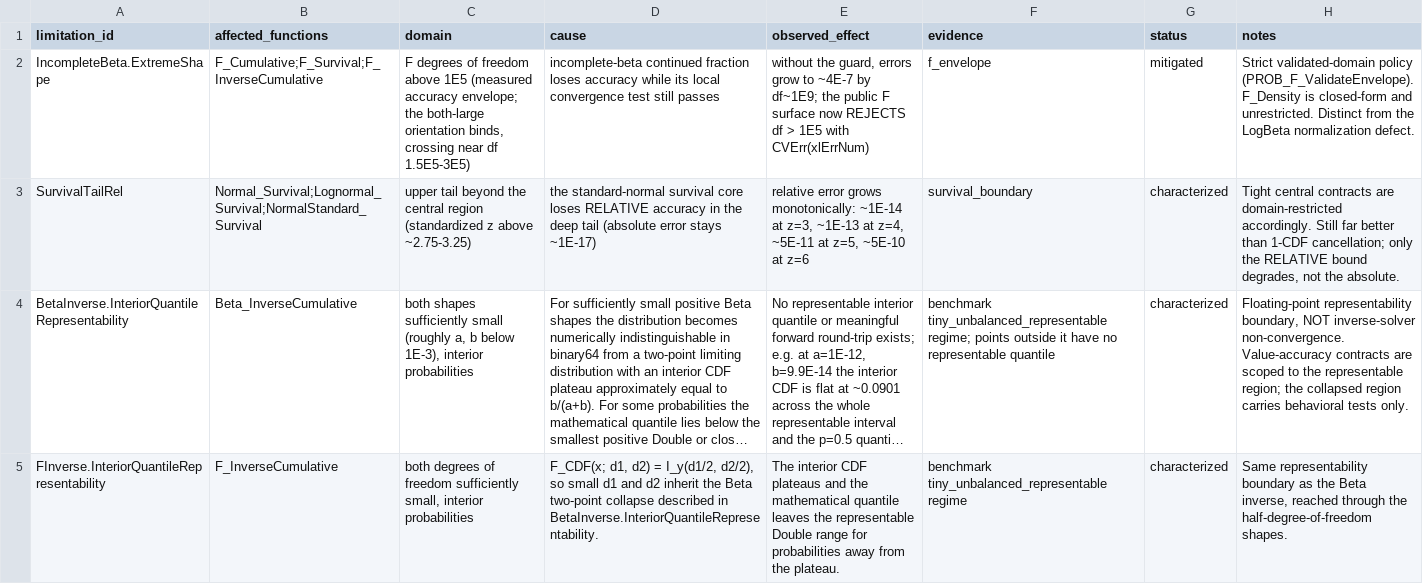
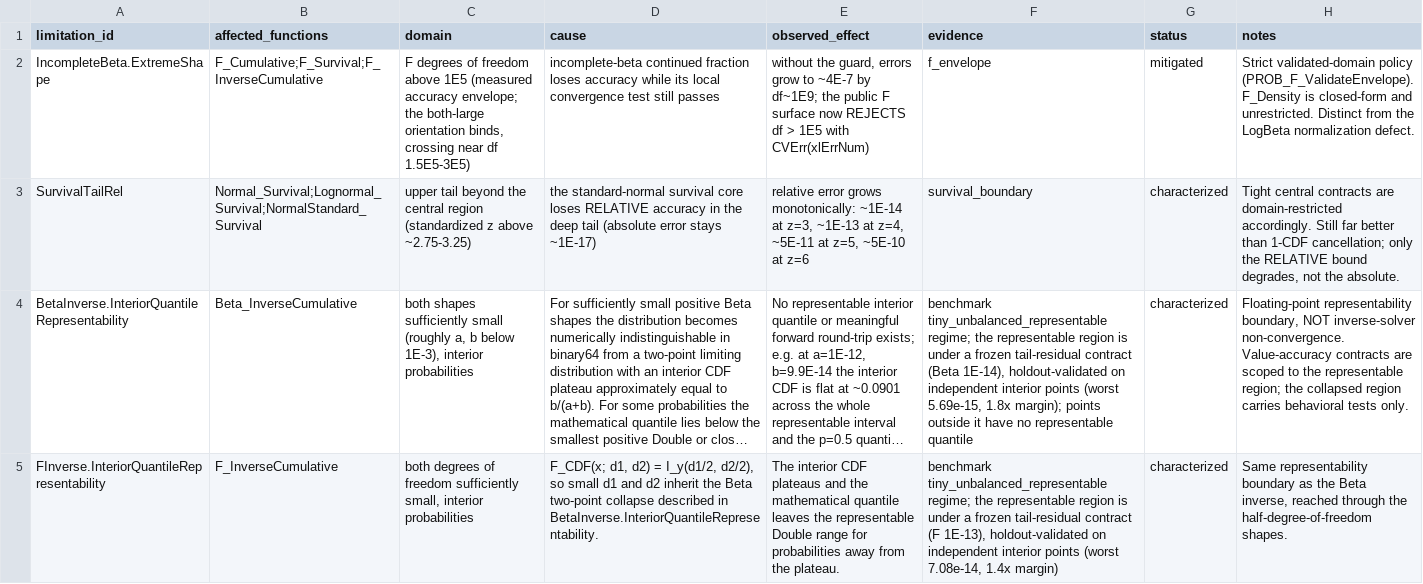
Before and after one commit to danielep71/VBA-PROBABILITY-DISTRIBUTIONS, a CSV file: benchmark/numerical_limitations.csv, drawn as a sheet; long unchanged cells end in …; the diff names each change by its address in the sheet, - before the commit and + after, or states it on an @@ line.

Commit message:
Freeze tiny_unbalanced contracts on independent holdout; fix holdout analyzer to be metric-controlled
- analyze_holdout.py: metric (not measure) selects abs/rel; measure only selects the residual path
  (fixes PROB_LogBeta.tiny + StirlingError + 6 discrete inverses being silently measured relative)
- add test_analyze_holdout.py regression test (metric semantics + empty-metric guard)
- 9 tiny contracts -> validated and frozen; 6 thresholds widened to ~2x holdout headroom,
  3 retained; LogBeta.tiny measure -> log_absolute_error
- numerical_limitations.csv: record frozen holdout-validated representable region
- regenerate accuracy_summary.md, benchmark/README.md, holdout_summary.md

```diff
--- a/benchmark/numerical_limitations.csv
+++ b/benchmark/numerical_limitations.csv
-F4 (evidence): …tiny_unbalanced_representable regime; points outside…
+F4 (evidence): …tiny_unbalanced_representable regime; the representable region is under a frozen tail-residual contract (Beta 1E-14), holdout-validated on independent interior points (worst 5.69e-15, 1.8x margin); points outside…
-F5 (evidence): benchmark tiny_unbalanced_representable regime
+F5 (evidence): benchmark tiny_unbalanced_representable regime; the representable region is under a frozen tail-residual contract (F 1E-13), holdout-validated on independent interior points (worst 7.08e-14, 1.4x margin)
```
Also changed, not shown: benchmark/accuracy_contracts.csv, 5 other files.
